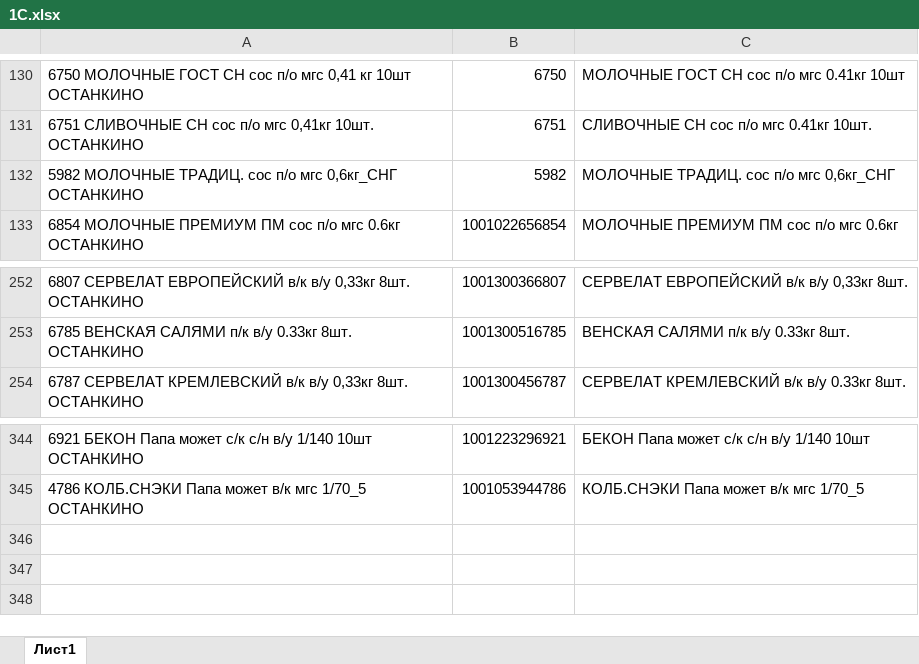
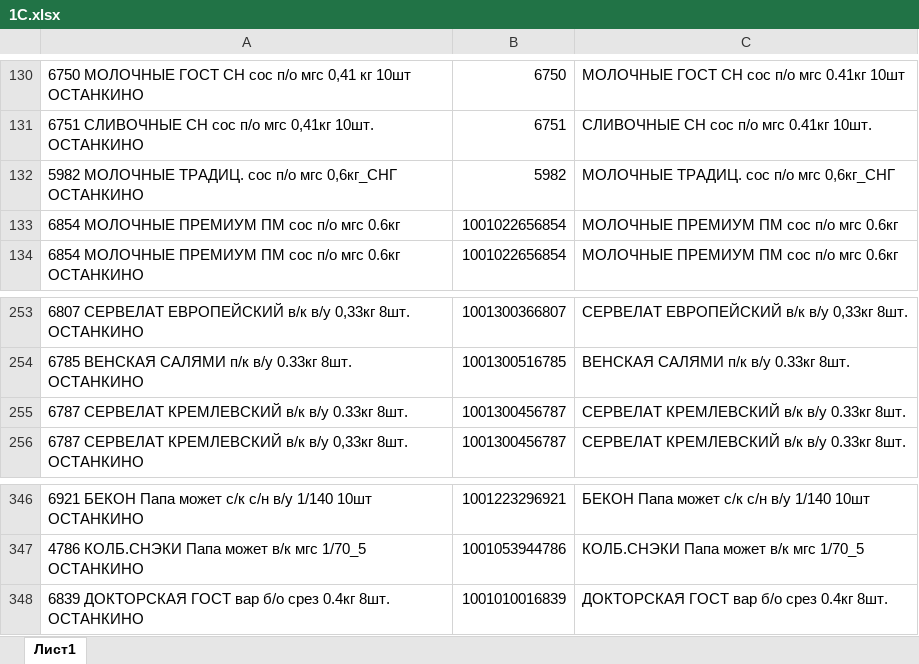
Before and after one commit to Fejanin/ostankino_ki, an Excel workbook: moduls/1С.xlsx, sheet Лист1, drawn as a sheet; only a part is shown, gaps mark what is left out; values as stored, in another font and other column widths than the file's, no borders; the diff names each change by its address in the sheet, - before the commit and + after, or states it on an @@ line.

```diff
--- a/moduls/1С.xlsx (sheet Лист1)
+++ b/moduls/1С.xlsx (sheet Лист1)
+row 133: 6854 МОЛОЧНЫЕ ПРЕМИУМ ПМ сос п/о мгс 0.6кг | 1001022656854 | МОЛОЧНЫЕ ПРЕМИУМ ПМ сос п/о мгс 0.6кг
+row 255: 6787 СЕРВЕЛАТ КРЕМЛЕВСКИЙ в/к в/у 0.33кг 8шт. | 1001300456787 | СЕРВЕЛАТ КРЕМЛЕВСКИЙ в/к в/у 0.33кг 8шт.
+row 348: 6839 ДОКТОРСКАЯ ГОСТ вар б/о срез 0.4кг 8шт. ОСТАНКИНО | 1001010016839 | ДОКТОРСКАЯ ГОСТ вар б/о срез 0.4кг 8шт.
```
Also changed, not shown: чистый бланк/ЗАКАЗ КРЫМ 05,09,24ц-выезд 07,09.xlsx, 2 other files.
